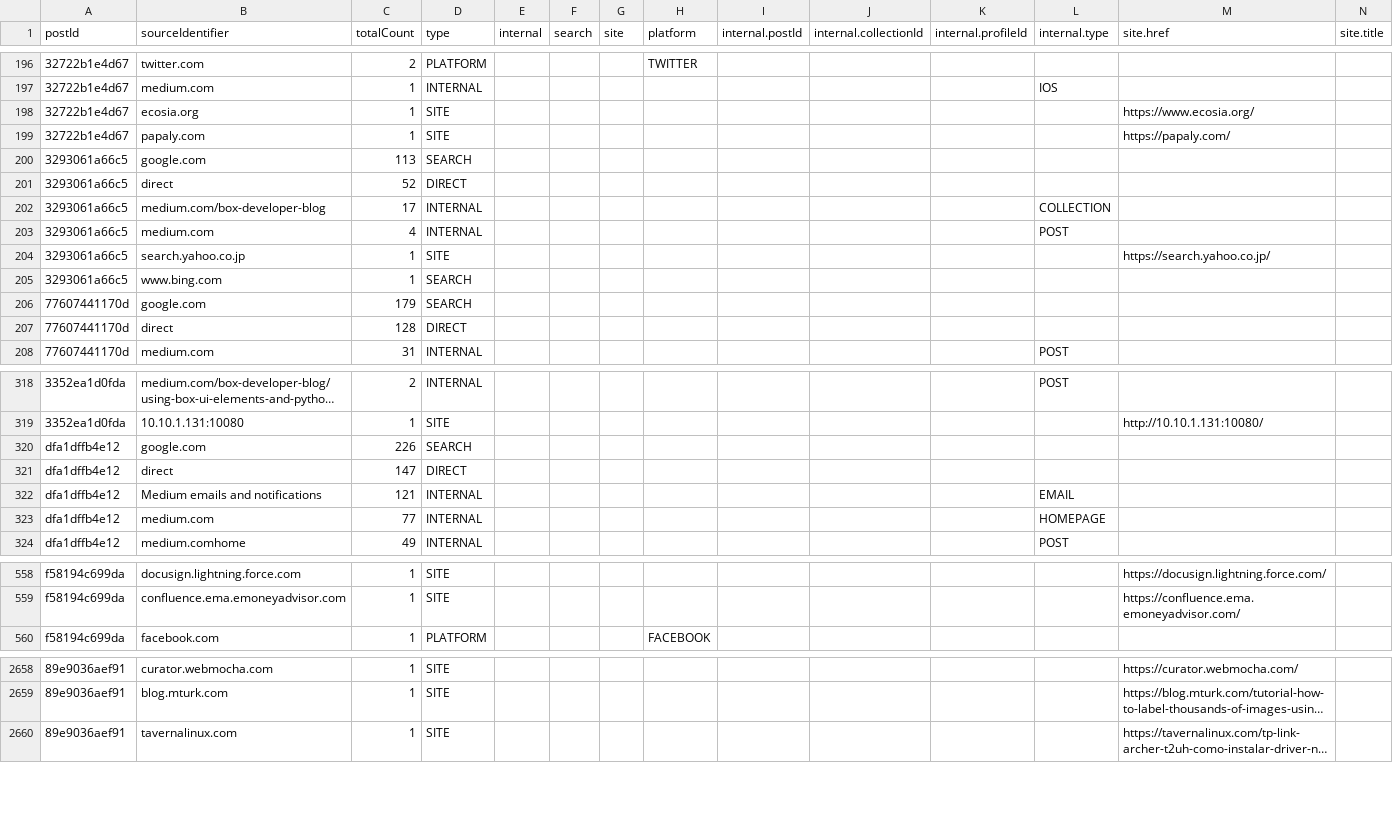
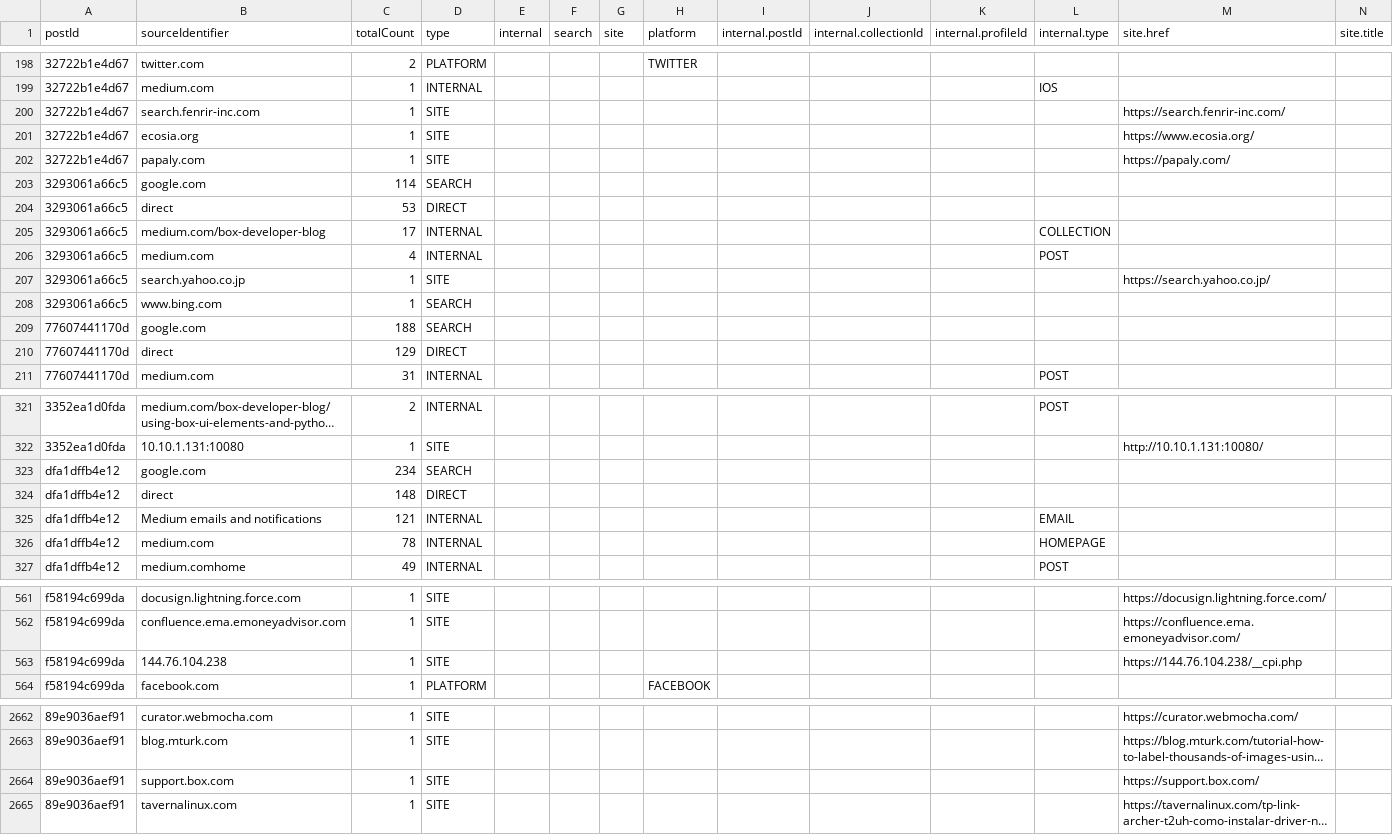
Before and after one commit to barduinor/medium-stats-post-jp, a CSV file: output/box-developer-blog-article_referrers.csv (was output/box-developer-blog_20221003_20221102_article_referrers.csv), drawn as a sheet; only a part is shown, gaps mark what is left out; long unchanged cells end in …; addresses are those after the commit; rows hold the shown columns only; the diff covers the shown part only; the diff names each change by its address in the sheet, - before the commit and + after, or states it on an @@ line.

```diff
--- a/output/box-developer-blog_20221003_20221102_article_referrers.csv
+++ b/output/box-developer-blog-article_referrers.csv
+row 200: 32722b1e4d67 | search.fenrir-inc.com | 1 | SITE |  |  |  |  |  |  |  |  | https://search.fenrir-inc.com/
-C203 (totalCount): 113
+C203 (totalCount): 114
-C204 (totalCount): 52
+C204 (totalCount): 53
-C209 (totalCount): 179
+C209 (totalCount): 188
-C210 (totalCount): 128
+C210 (totalCount): 129
-C323 (totalCount): 226
+C323 (totalCount): 234
-C324 (totalCount): 147
+C324 (totalCount): 148
-C326 (totalCount): 77
+C326 (totalCount): 78
+row 563: f58194c699da | 144.76.104.238 | 1 | SITE |  |  |  |  |  |  |  |  | https://144.76.104.238/__cpi.php
+row 2664: 89e9036aef91 | support.box.com | 1 | SITE |  |  |  |  |  |  |  |  | https://support.box.com/
```
Also changed, not shown: 8 added rows, 6 removed rows and 30 edited cells elsewhere in this file, 8 other files.
